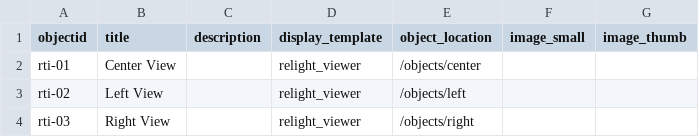
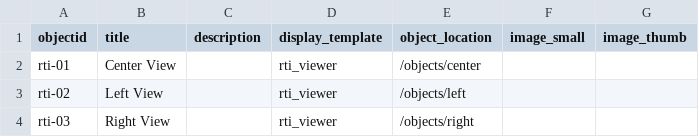
Before and after one commit to evanwill/rti-test, a CSV file: _data/rti-test.csv, drawn as a sheet.

Commit message:
create rti viewer layout

```diff
--- a/_data/rti-test.csv
+++ b/_data/rti-test.csv
@@ -1,4 +1,4 @@
 objectid,title,description,display_template,object_location,image_small,image_thumb
-rti-01,Center View,,relight_viewer,/objects/center,,
-rti-02,Left View,,relight_viewer,/objects/left,,
-rti-03,Right View,,relight_viewer,/objects/right,,
+rti-01,Center View,,rti_viewer,/objects/center,,
+rti-02,Left View,,rti_viewer,/objects/left,,
+rti-03,Right View,,rti_viewer,/objects/right,,
```
Also changed, not shown: 2 other files.
